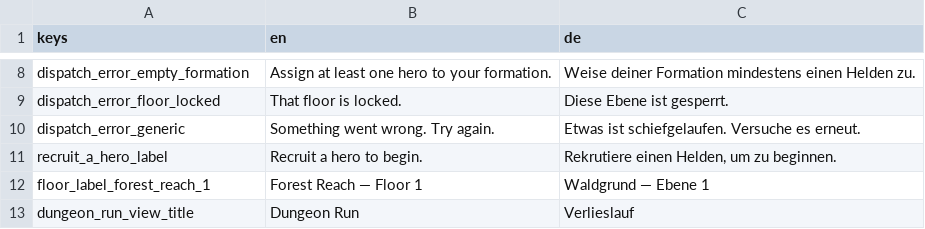
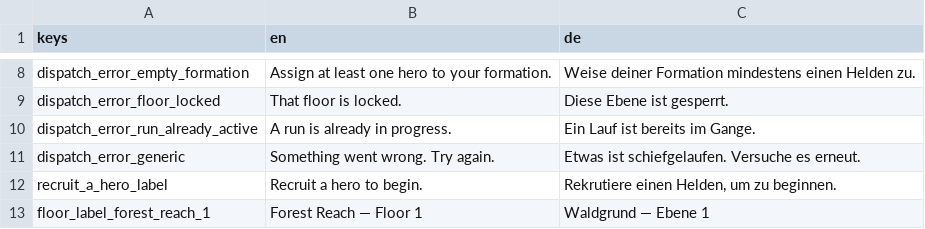
Before and after one commit to xiaolei1013/Claude-Code-Game-Studios, a CSV file: assets/locale/en.csv, drawn as a sheet; only a part is shown, gaps mark what is left out; the shorter side is filled out with more unchanged rows.

```diff
--- a/assets/locale/en.csv
+++ b/assets/locale/en.csv
@@ -9,2 +9,3 @@ dispatch_error_empty_formation,Assign at least one hero to your formation.,Weise
 dispatch_error_floor_locked,That floor is locked.,Diese Ebene ist gesperrt.
+dispatch_error_run_already_active,A run is already in progress.,Ein Lauf ist bereits im Gange.
 dispatch_error_generic,Something went wrong. Try again.,Etwas ist schiefgelaufen. Versuche es erneut.
```
Also changed, not shown: 5 other files.
